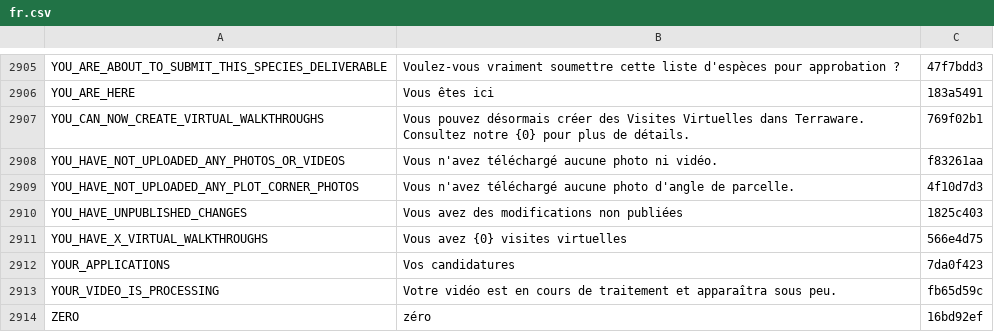
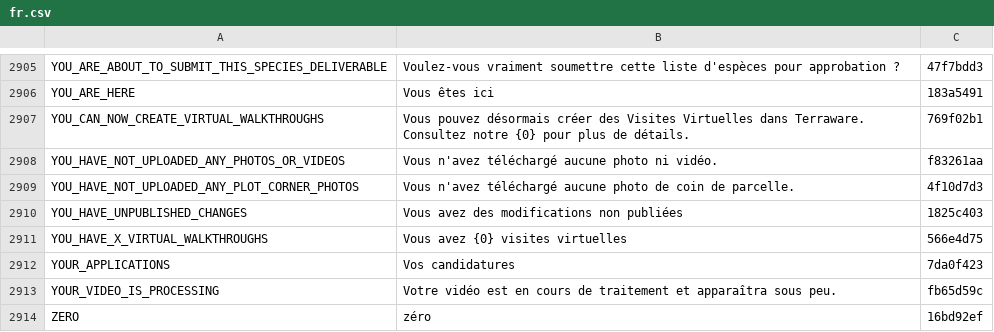
Before and after one commit to terraware/terraware-web, a CSV file: src/strings/csv/fr.csv, drawn as a sheet; only a part is shown, gaps mark what is left out; the diff covers the shown part only.

```diff
--- a/src/strings/csv/fr.csv
+++ b/src/strings/csv/fr.csv
@@ -2912,3 +2912,3 @@ YOU_CAN_NOW_CREATE_VIRTUAL_WALKTHROUGHS,Vous pouvez désormais créer des Visite
 YOU_HAVE_NOT_UPLOADED_ANY_PHOTOS_OR_VIDEOS,Vous n'avez téléchargé aucune photo ni vidéo.,f83261aa
-YOU_HAVE_NOT_UPLOADED_ANY_PLOT_CORNER_PHOTOS,Vous n'avez téléchargé aucune photo d'angle de parcelle.,4f10d7d3
+YOU_HAVE_NOT_UPLOADED_ANY_PLOT_CORNER_PHOTOS,Vous n'avez téléchargé aucune photo de coin de parcelle.,4f10d7d3
 YOU_HAVE_UNPUBLISHED_CHANGES,Vous avez des modifications non publiées,1825c403
```
Also changed, not shown: 16 edited cells elsewhere in this file, 1 other file.
